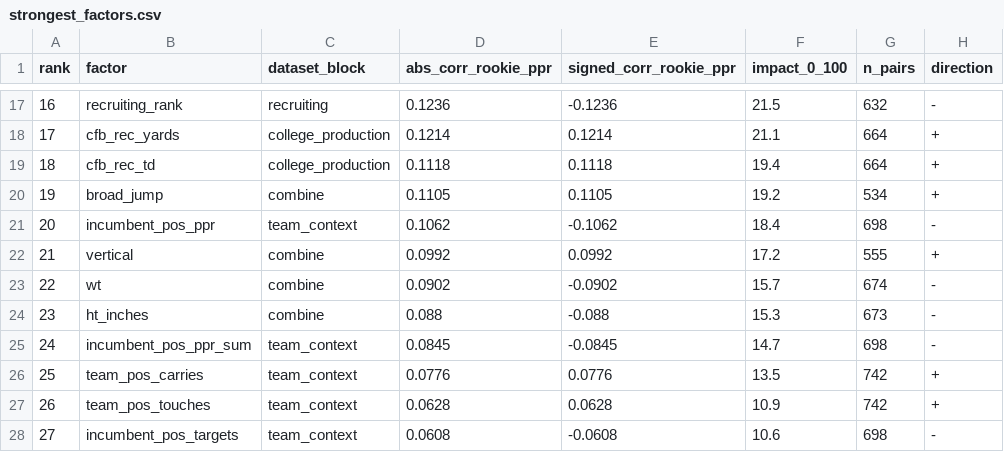
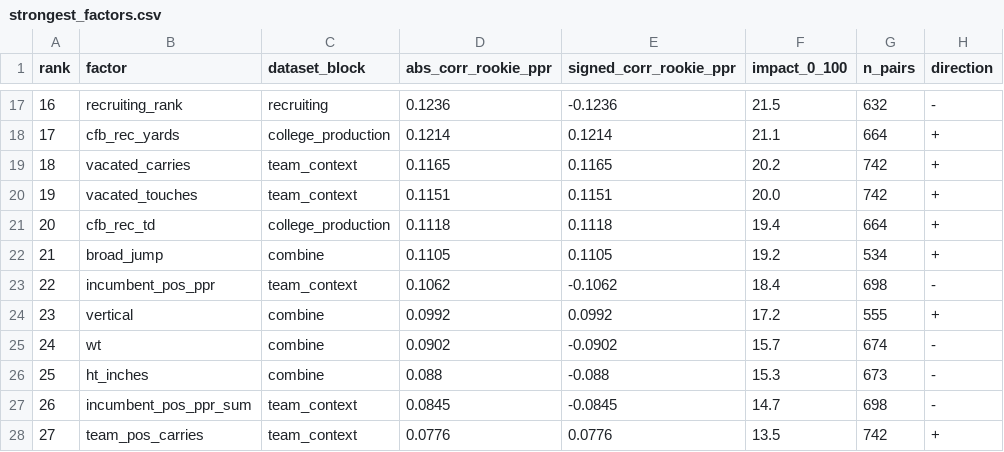
Before and after one commit to HenryKast/Capstone_Project, a CSV file: data/output/csv/strongest_factors.csv, drawn as a sheet; only a part is shown, gaps mark what is left out; the shorter side is filled out with more unchanged rows; addresses are those after the commit; the diff names each change by its address in the sheet, - before the commit and + after, or states it on an @@ line.

```diff
--- a/data/output/csv/strongest_factors.csv
+++ b/data/output/csv/strongest_factors.csv
+row 19: 18 | vacated_carries | team_context | 0.1165 | 0.1165 | 20.2 | 742 | +
+row 20: 19 | vacated_touches | team_context | 0.1151 | 0.1151 | 20.0 | 742 | +
@@ column A (rank) renumbered from row 21 down @@
```
Also changed, not shown: data/output/csv/data_dictionary.csv, data/output/csv/fantasy_rookie.csv, 32 other files.
